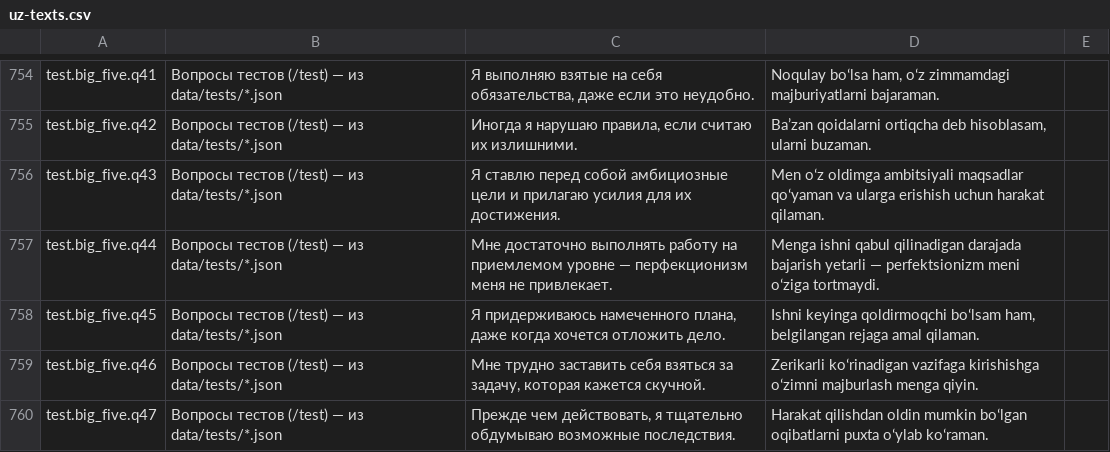
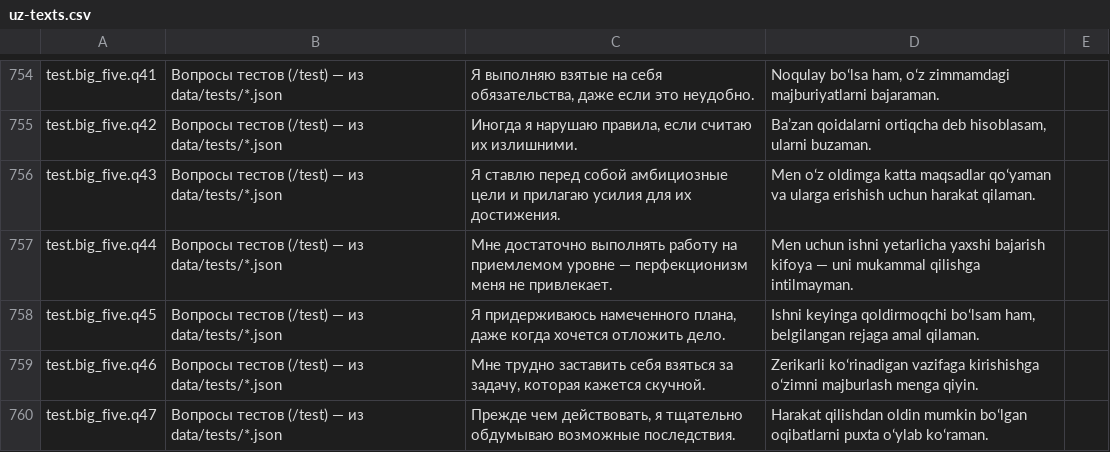
Before and after one commit to azamovayubxon/yourway.uz, a CSV file: docs/uz-texts.csv, drawn as a sheet; only a part is shown, gaps mark what is left out; the diff covers the shown part only.

```diff
--- a/docs/uz-texts.csv
+++ b/docs/uz-texts.csv
@@ -755,4 +755,4 @@ test.big_five.q41,Вопросы тестов (/test) — из data/tests/*.json
 test.big_five.q42,Вопросы тестов (/test) — из data/tests/*.json,"Иногда я нарушаю правила, если считаю их излишними.","Baʼzan qoidalarni ortiqcha deb hisoblasam, ularni buzaman.",
-test.big_five.q43,Вопросы тестов (/test) — из data/tests/*.json,Я ставлю перед собой амбициозные цели и прилагаю усилия для их достижения.,Men oʻz oldimga ambitsiyali maqsadlar qoʻyaman va ularga erishish uchun harakat qilaman.,
-test.big_five.q44,Вопросы тестов (/test) — из data/tests/*.json,Мне достаточно выполнять работу на приемлемом уровне — перфекционизм меня не привлекает.,Menga ishni qabul qilinadigan darajada bajarish yetarli — perfektsionizm meni oʻziga tortmaydi.,
+test.big_five.q43,Вопросы тестов (/test) — из data/tests/*.json,Я ставлю перед собой амбициозные цели и прилагаю усилия для их достижения.,Men oʻz oldimga katta maqsadlar qoʻyaman va ularga erishish uchun harakat qilaman.,
+test.big_five.q44,Вопросы тестов (/test) — из data/tests/*.json,Мне достаточно выполнять работу на приемлемом уровне — перфекционизм меня не привлекает.,Men uchun ishni yetarlicha yaxshi bajarish kifoya — uni mukammal qilishga intilmayman.,
 test.big_five.q45,Вопросы тестов (/test) — из data/tests/*.json,"Я придерживаюсь намеченного плана, даже когда хочется отложить дело.","Ishni keyinga qoldirmoqchi boʻlsam ham, belgilangan rejaga amal qilaman.",
```
Also changed, not shown: 34 edited cells elsewhere in this file, 8 other files.
